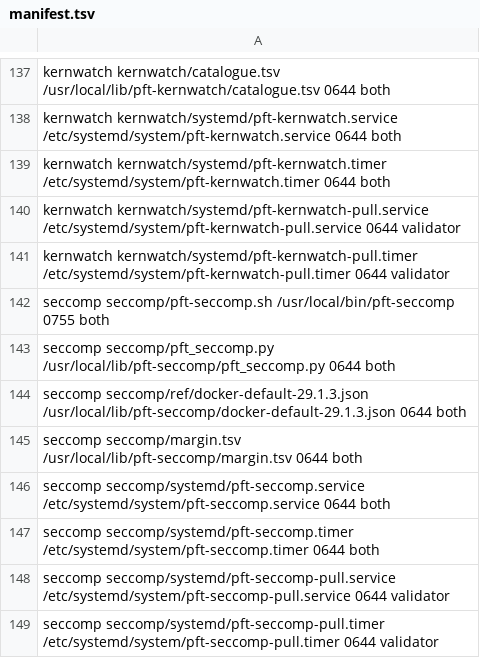
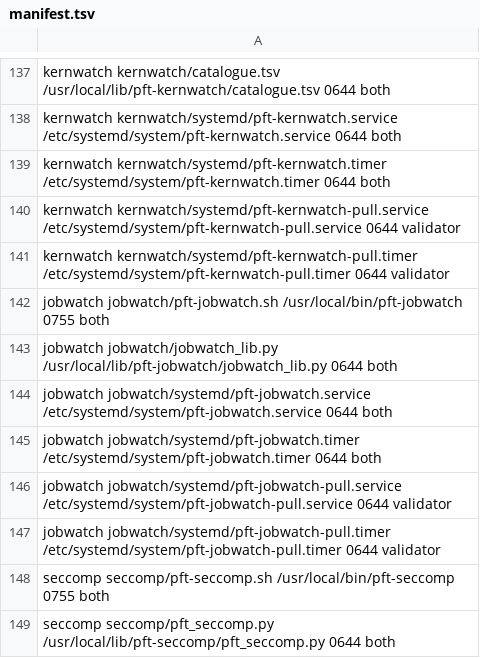
Before and after one commit to darkmatter-sudo/postfiat-validator-installer, a TSV file: fleet/manifest.tsv, drawn as a sheet; only a part is shown, gaps mark what is left out; the shorter side is filled out with more unchanged rows.

```diff
--- a/fleet/manifest.tsv
+++ b/fleet/manifest.tsv
@@ -141,2 +141,8 @@ kernwatch   kernwatch/systemd/pft-kernwatch-pull.service       /etc/systemd/syst
 kernwatch   kernwatch/systemd/pft-kernwatch-pull.timer         /etc/systemd/system/pft-kernwatch-pull.timer        0644 validator
+jobwatch    jobwatch/pft-jobwatch.sh                           /usr/local/bin/pft-jobwatch                         0755 both
+jobwatch    jobwatch/jobwatch_lib.py                           /usr/local/lib/pft-jobwatch/jobwatch_lib.py         0644 both
+jobwatch    jobwatch/systemd/pft-jobwatch.service              /etc/systemd/system/pft-jobwatch.service            0644 both
+jobwatch    jobwatch/systemd/pft-jobwatch.timer                /etc/systemd/system/pft-jobwatch.timer              0644 both
+jobwatch    jobwatch/systemd/pft-jobwatch-pull.service         /etc/systemd/system/pft-jobwatch-pull.service       0644 validator
+jobwatch    jobwatch/systemd/pft-jobwatch-pull.timer           /etc/systemd/system/pft-jobwatch-pull.timer         0644 validator
 seccomp     seccomp/pft-seccomp.sh                             /usr/local/bin/pft-seccomp                          0755 both
```
Also changed, not shown: 3 other files.
